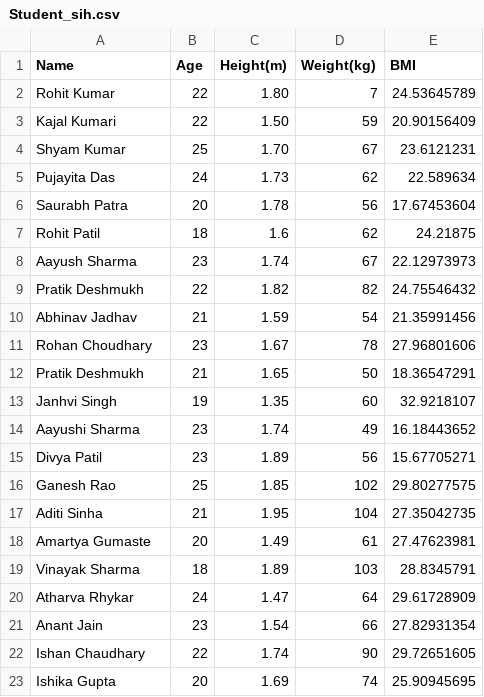
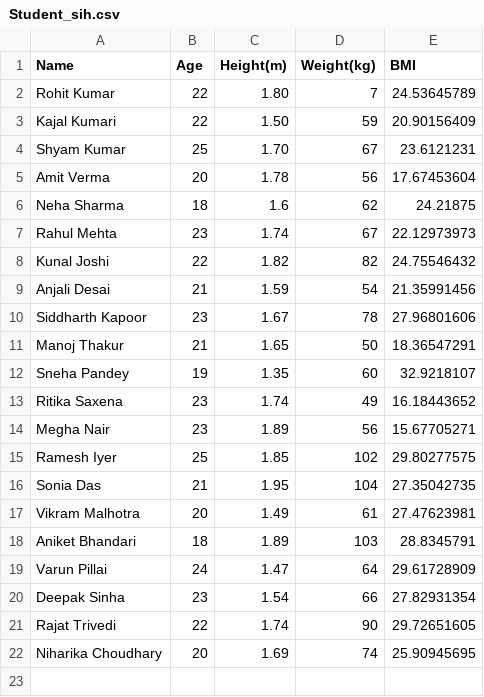
Before and after one commit to therohitk1/AI-BASED-HEALTH-TRACKER, a CSV file: AI-Based-Health-Tracker-main/AI-Based-Health-Tracker-main/Student_sih.csv, drawn as a sheet.

Commit message:
Update Student_sih.csv

```diff
--- a/AI-Based-Health-Tracker-main/AI-Based-Health-Tracker-main/Student_sih.csv
+++ b/AI-Based-Health-Tracker-main/AI-Based-Health-Tracker-main/Student_sih.csv
@@ -4,20 +4,19 @@ Kajal Kumari,22,1.50,59,20.90156409
 Shyam Kumar,25, 1.70, 67, 23.6121231
-Pujayita Das, 24, 1.73,62, 22.589634
-Saurabh Patra,20,1.78,56,17.67453604
-Rohit Patil,18,1.6,62,24.21875
-Aayush Sharma,23,1.74,67,22.12973973
-Pratik Deshmukh,22,1.82,82,24.75546432
-Abhinav Jadhav,21,1.59,54,21.35991456
-Rohan Choudhary,23,1.67,78,27.96801606
-Pratik Deshmukh,21,1.65,50,18.36547291
-Janhvi Singh,19,1.35,60,32.9218107
-Aayushi Sharma,23,1.74,49,16.18443652
-Divya Patil,23,1.89,56,15.67705271
-Ganesh Rao,25,1.85,102,29.80277575
-Aditi Sinha,21,1.95,104,27.35042735
-Amartya Gumaste,20,1.49,61,27.47623981
-Vinayak Sharma,18,1.89,103,28.8345791
-Atharva Rhykar,24,1.47,64,29.61728909
-Anant Jain,23,1.54,66,27.82931354
-Ishan Chaudhary,22,1.74,90,29.72651605
-Ishika Gupta,20,1.69,74,25.90945695
+Amit Verma,20,1.78,56,17.67453604
+Neha Sharma,18,1.6,62,24.21875
+Rahul Mehta,23,1.74,67,22.12973973
+Kunal Joshi,22,1.82,82,24.75546432
+Anjali Desai,21,1.59,54,21.35991456
+Siddharth Kapoor,23,1.67,78,27.96801606
+Manoj Thakur,21,1.65,50,18.36547291
+Sneha Pandey,19,1.35,60,32.9218107
+Ritika Saxena,23,1.74,49,16.18443652
+Megha Nair,23,1.89,56,15.67705271
+Ramesh Iyer,25,1.85,102,29.80277575
+Sonia Das,21,1.95,104,27.35042735
+Vikram Malhotra,20,1.49,61,27.47623981
+Aniket Bhandari,18,1.89,103,28.8345791
+Varun Pillai,24,1.47,64,29.61728909
+Deepak Sinha,23,1.54,66,27.82931354
+Rajat Trivedi,22,1.74,90,29.72651605
+Niharika Choudhary,20,1.69,74,25.90945695
```
